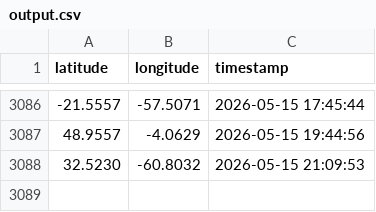
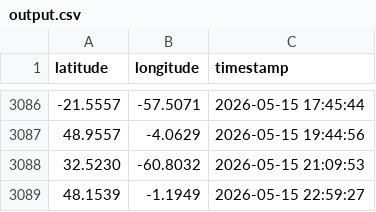
Before and after one commit to utkarshilh/space, a CSV file: output.csv, drawn as a sheet; only a part is shown, gaps mark what is left out.

```diff
--- a/output.csv
+++ b/output.csv
@@ -3088 +3088,2 @@ latitude,longitude,timestamp
 32.5230,-60.8032,2026-05-15 21:09:53
+48.1539,-1.1949,2026-05-15 22:59:27
```
